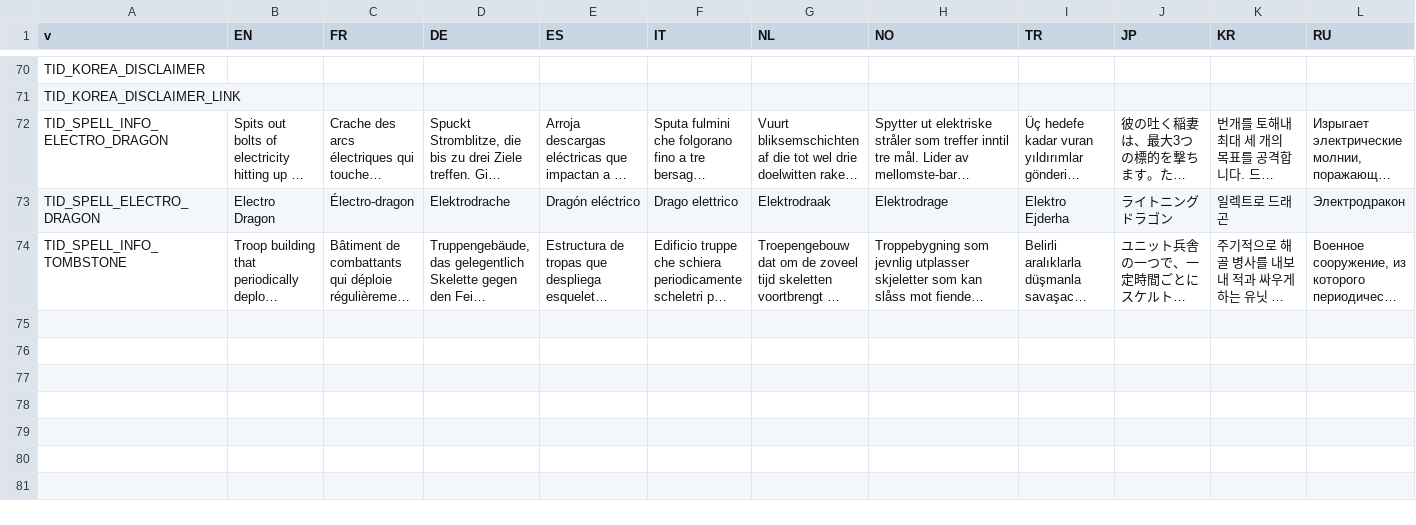
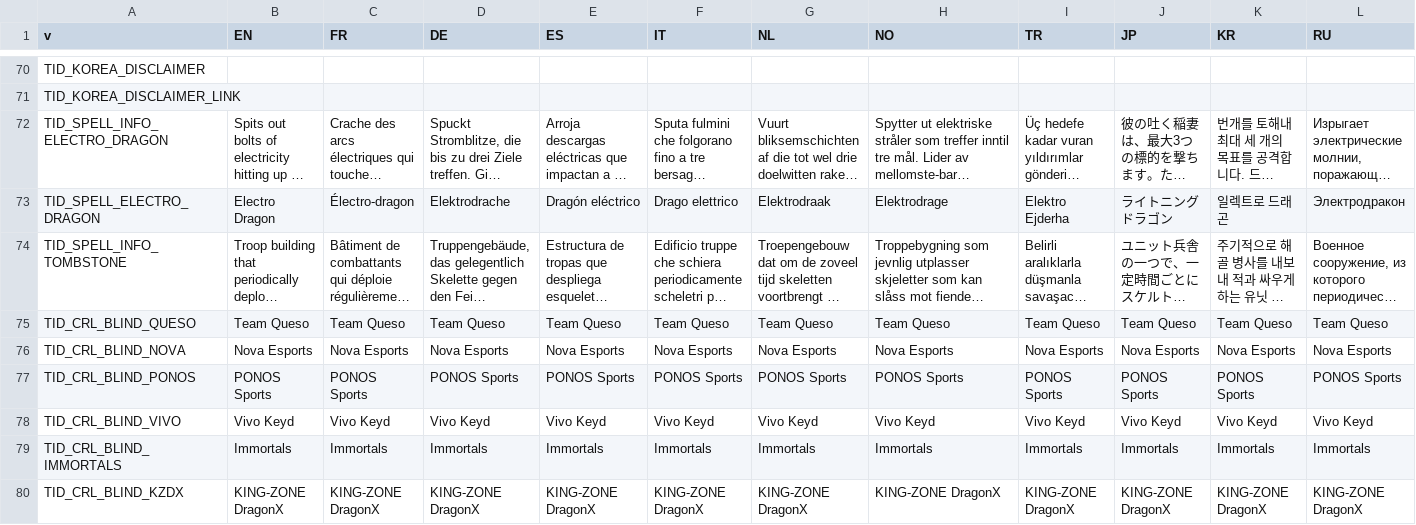
Before and after one commit to smlbiobot/cr-csv, a CSV file: assets/csv_client/texts_patch.csv, drawn as a sheet; only a part is shown, gaps mark what is left out; long unchanged cells end in …; rows hold the shown columns only; the diff names each change by its address in the sheet, - before the commit and + after, or states it on an @@ line.

Commit message:
2018-11-24 CRL Blind Decks

```diff
--- a/assets/csv_client/texts_patch.csv
+++ b/assets/csv_client/texts_patch.csv
+row 75: TID_CRL_BLIND_QUESO | Team Queso | Team Queso | Team Queso | Team Queso | Team Queso | Team Queso | Team Queso | Team Queso | Team Queso | Team Queso | Team Queso
+row 76: TID_CRL_BLIND_NOVA | Nova Esports | Nova Esports | Nova Esports | Nova Esports | Nova Esports | Nova Esports | Nova Esports | Nova Esports | Nova Esports | Nova Esports | Nova Esports
+row 77: TID_CRL_BLIND_PONOS | PONOS Sports | PONOS Sports | PONOS Sports | PONOS Sports | PONOS Sports | PONOS Sports | PONOS Sports | PONOS Sports | PONOS Sports | PONOS Sports | PONOS Sports
+row 78: TID_CRL_BLIND_VIVO | Vivo Keyd | Vivo Keyd | Vivo Keyd | Vivo Keyd | Vivo Keyd | Vivo Keyd | Vivo Keyd | Vivo Keyd | Vivo Keyd | Vivo Keyd | Vivo Keyd
+row 79: TID_CRL_BLIND_IMMORTALS | Immortals | Immortals | Immortals | Immortals | Immortals | Immortals | Immortals | Immortals | Immortals | Immortals | Immortals
+row 80: TID_CRL_BLIND_KZDX | KING-ZONE DragonX | KING-ZONE DragonX | KING-ZONE DragonX | KING-ZONE DragonX | KING-ZONE DragonX | KING-ZONE DragonX | KING-ZONE DragonX | KING-ZONE DragonX | KING-ZONE DragonX | KING-ZONE DragonX | KING-ZONE DragonX
```
Also changed, not shown: assets/csv_logic/game_modes.csv, assets/csv_logic/predefined_decks.csv.
